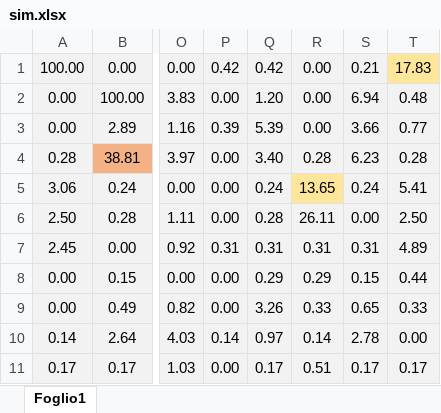
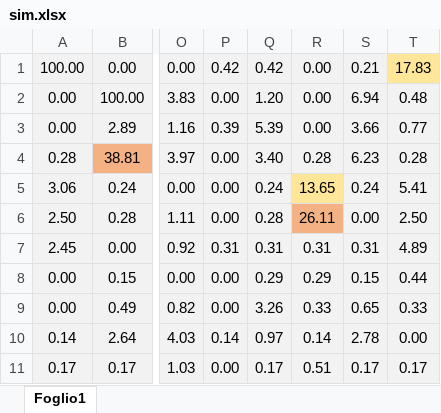
Before and after one commit to euneirophrenia/CVProjectWork, an Excel workbook: CVProject/Relazione/sim.xlsx, sheet Foglio1, drawn as a sheet; only a part is shown, gaps mark what is left out; values as stored, in another font and other column widths than the file's, no borders; the diff names each change by its address in the sheet, - before the commit and + after, or states it on an @@ line.

```diff
--- a/CVProject/Relazione/sim.xlsx (sheet Foglio1)
+++ b/CVProject/Relazione/sim.xlsx (sheet Foglio1)
-R6 fill: #F2F2F2
+R6 fill: #F4B183
```
Also changed, not shown: 52 other files.
